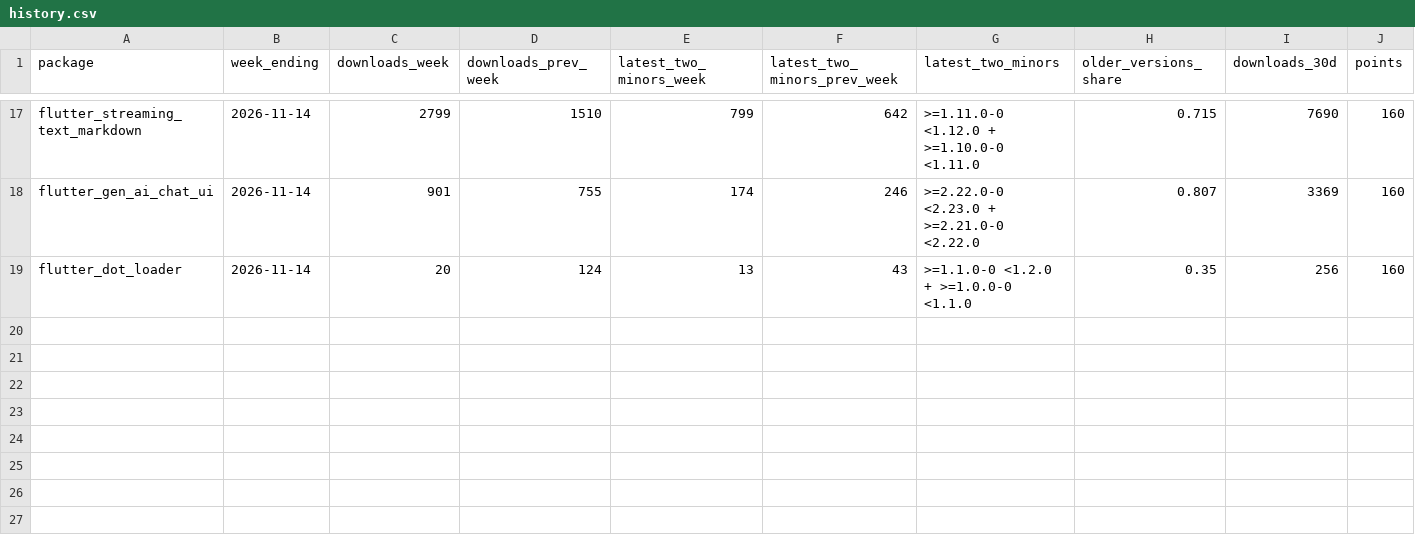
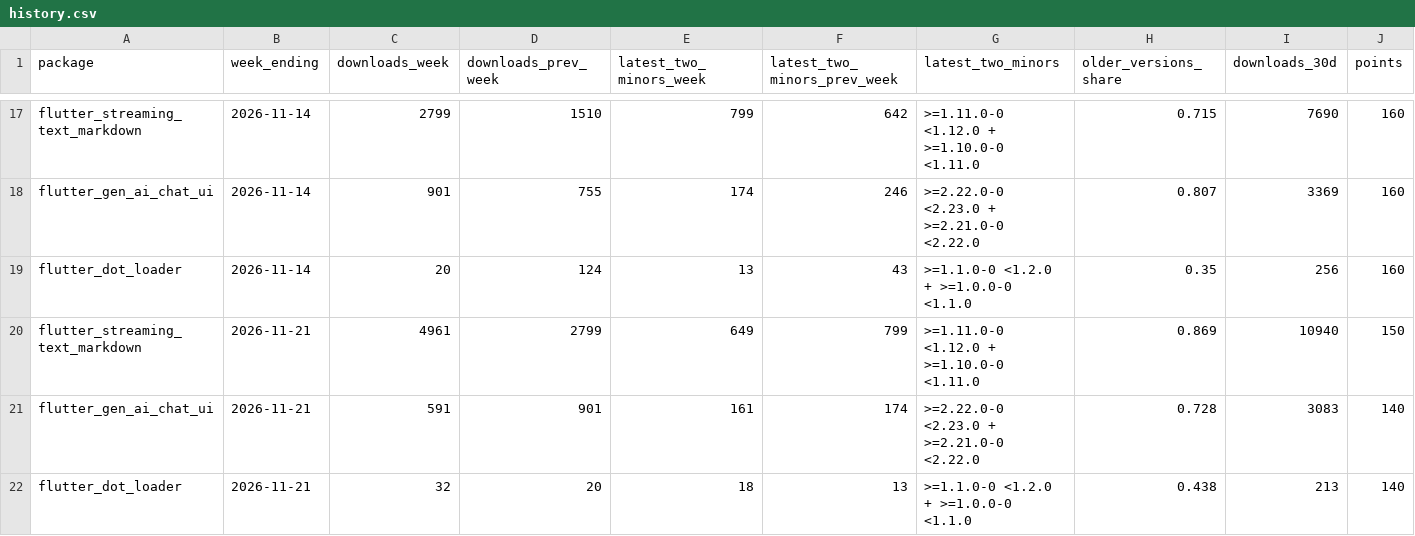
Before and after one commit to hooshyar/flutter_streaming_text_markdown, a CSV file: history.csv, drawn as a sheet; only a part is shown, gaps mark what is left out; rows hold the shown columns only; the diff names each change by its address in the sheet, - before the commit and + after, or states it on an @@ line.

```diff
--- a/history.csv
+++ b/history.csv
+row 20: flutter_streaming_text_markdown | 2026-11-21 | 4961 | 2799 | 649 | 799 | >=1.11.0-0 <1.12.0 + >=1.10.0-0 <1.11.0 | 0.869 | 10940 | 150
+row 21: flutter_gen_ai_chat_ui | 2026-11-21 | 591 | 901 | 161 | 174 | >=2.22.0-0 <2.23.0 + >=2.21.0-0 <2.22.0 | 0.728 | 3083 | 140
+row 22: flutter_dot_loader | 2026-11-21 | 32 | 20 | 18 | 13 | >=1.1.0-0 <1.2.0 + >=1.0.0-0 <1.1.0 | 0.438 | 213 | 140
```
Also changed, not shown: 1 other file.
